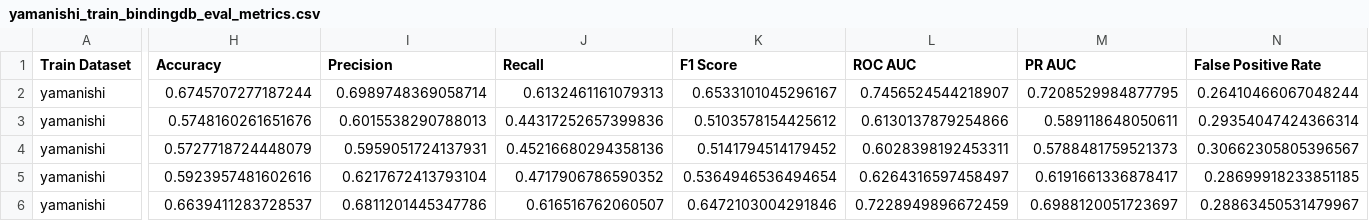
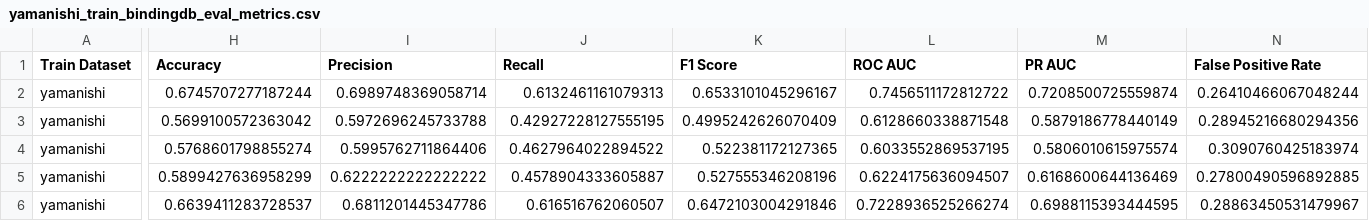
Before and after one commit to rks277/roshan-psb-2026, a CSV file: results/yamanishi_train_bindingdb_eval_metrics.csv, drawn as a sheet; only a part is shown, gaps mark what is left out; the diff covers the shown part only; the diff names each change by its address in the sheet, - before the commit and + after, or states it on an @@ line.

```diff
--- a/results/yamanishi_train_bindingdb_eval_metrics.csv
+++ b/results/yamanishi_train_bindingdb_eval_metrics.csv
-L2 (ROC AUC): 0.7456524544218907
+L2 (ROC AUC): 0.7456511172812722
-M2 (PR AUC): 0.7208529984877795
+M2 (PR AUC): 0.7208500725559874
-H3 (Accuracy): 0.5748160261651676
+H3 (Accuracy): 0.5699100572363042
-I3 (Precision): 0.6015538290788013
+I3 (Precision): 0.5972696245733788
-J3 (Recall): 0.44317252657399836
+J3 (Recall): 0.42927228127555195
-K3 (F1 Score): 0.5103578154425612
+K3 (F1 Score): 0.4995242626070409
-L3 (ROC AUC): 0.6130137879254866
+L3 (ROC AUC): 0.6128660338871548
-M3 (PR AUC): 0.589118648050611
+M3 (PR AUC): 0.5879186778440149
-N3 (False Positive Rate): 0.29354047424366314
+N3 (False Positive Rate): 0.28945216680294356
-H4 (Accuracy): 0.5727718724448079
+H4 (Accuracy): 0.5768601798855274
-I4 (Precision): 0.5959051724137931
+I4 (Precision): 0.5995762711864406
-J4 (Recall): 0.45216680294358136
+J4 (Recall): 0.4627964022894522
-K4 (F1 Score): 0.5141794514179452
+K4 (F1 Score): 0.522381172127365
-L4 (ROC AUC): 0.6028398192453311
+L4 (ROC AUC): 0.6033552869537195
-M4 (PR AUC): 0.5788481759521373
+M4 (PR AUC): 0.5806010615975574
-N4 (False Positive Rate): 0.30662305805396567
+N4 (False Positive Rate): 0.3090760425183974
-H5 (Accuracy): 0.5923957481602616
+H5 (Accuracy): 0.5899427636958299
-I5 (Precision): 0.6217672413793104
+I5 (Precision): 0.6222222222222222
-J5 (Recall): 0.4717906786590352
+J5 (Recall): 0.4578904333605887
-K5 (F1 Score): 0.5364946536494654
+K5 (F1 Score): 0.527555346208196
-L5 (ROC AUC): 0.6264316597458497
+L5 (ROC AUC): 0.6224175636094507
-M5 (PR AUC): 0.6191661336878417
+M5 (PR AUC): 0.6168600644136469
-N5 (False Positive Rate): 0.28699918233851185
+N5 (False Positive Rate): 0.27800490596892885
-L6 (ROC AUC): 0.7228949896672459
+L6 (ROC AUC): 0.7228936525266274
-M6 (PR AUC): 0.6988120051723697
+M6 (PR AUC): 0.6988115393444595
```
Also changed, not shown: 99 edited cells elsewhere in this file, results/baseline_metrics.csv, results/bindingdb_train_yamanishi_eval_metrics.csv, 13 other files.
